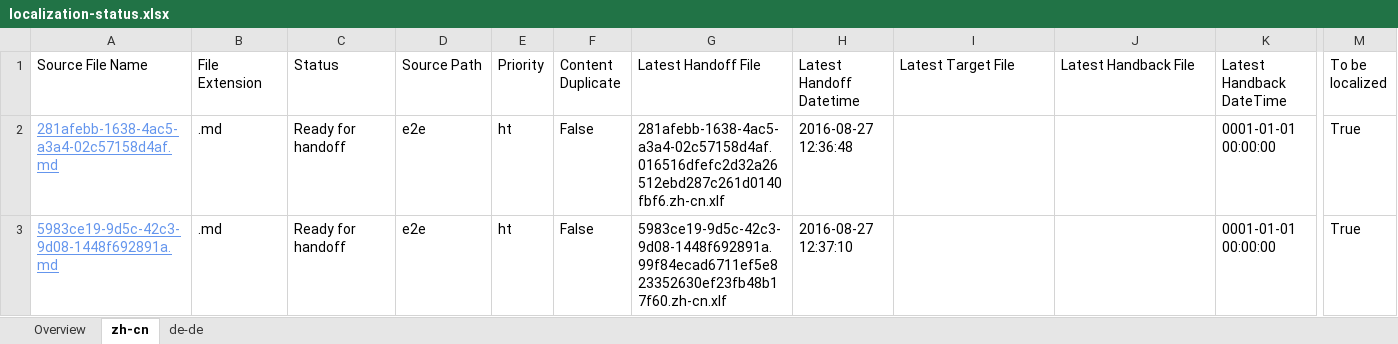
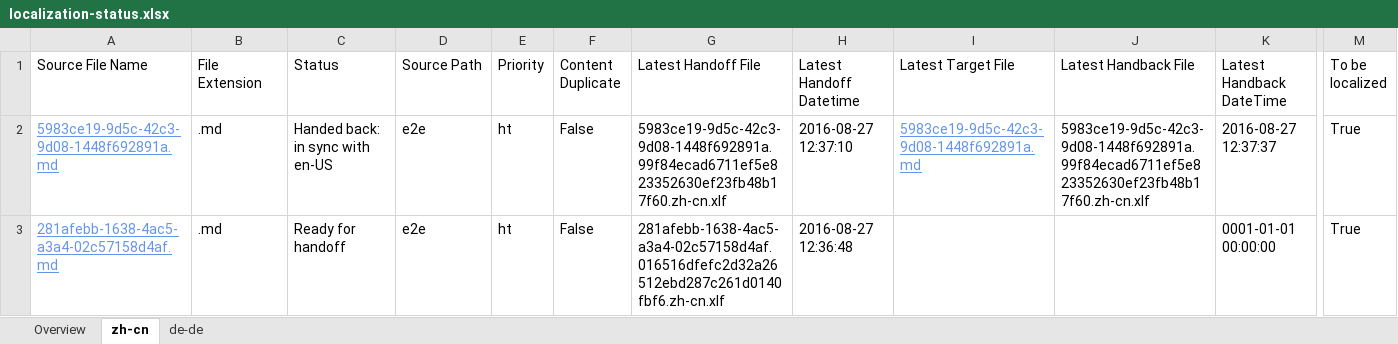
Before and after one commit to OpenLocalizationTestOrg/ol-test0-handback, an Excel workbook: ol-handback/OpenLocalizationTestOrg/ol-test0/ci/localization-status.xlsx, sheet zh-cn, drawn as a sheet; only a part is shown, gaps mark what is left out; values as stored, in another font and other column widths than the file's, no borders; table styles not drawn; removed rows and columns are numbered as before the commit, all else as after; rows hold the shown columns only; the diff names each change by its address in the sheet, - before the commit and + after, or states it on an @@ line.

```diff
--- a/ol-handback/OpenLocalizationTestOrg/ol-test0/ci/localization-status.xlsx (sheet zh-cn)
+++ b/ol-handback/OpenLocalizationTestOrg/ol-test0/ci/localization-status.xlsx (sheet zh-cn)
+row 2: 5983ce19-9d5c-42c3-9d08-1448f692891a.md | .md | Handed back: in sync with en-US | e2e | ht | False | 5983ce19-9d5c-42c3-9d08-1448f692891a.99f84ecad6711ef5e823352630ef23fb48b17f60.zh-cn.xlf | 2016-08-27 12:37:10 | 5983ce19-9d5c-42c3-9d08-1448f692891a.md | 5983ce19-9d5c-42c3-9d08-1448f692891a.99f84ecad6711ef5e823352630ef23fb48b17f60.zh-cn.xlf | 2016-08-27 12:37:37 | True
-row 3: 5983ce19-9d5c-42c3-9d08-1448f692891a.md | .md | Ready for handoff | e2e | ht | False | 5983ce19-9d5c-42c3-9d08-1448f692891a.99f84ecad6711ef5e823352630ef23fb48b17f60.zh-cn.xlf | 2016-08-27 12:37:10 |  |  | 0001-01-01 00:00:00 | True
```
Also changed, not shown: sheet de-de, sheet Overview, 1 other file.
